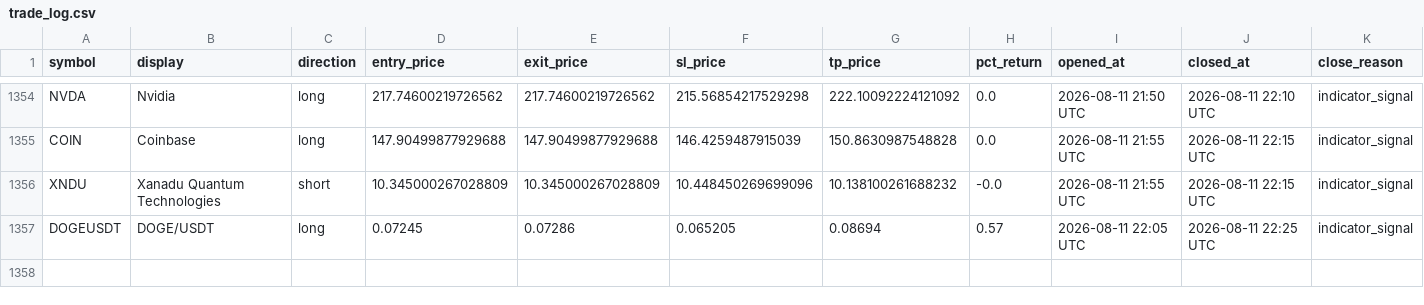
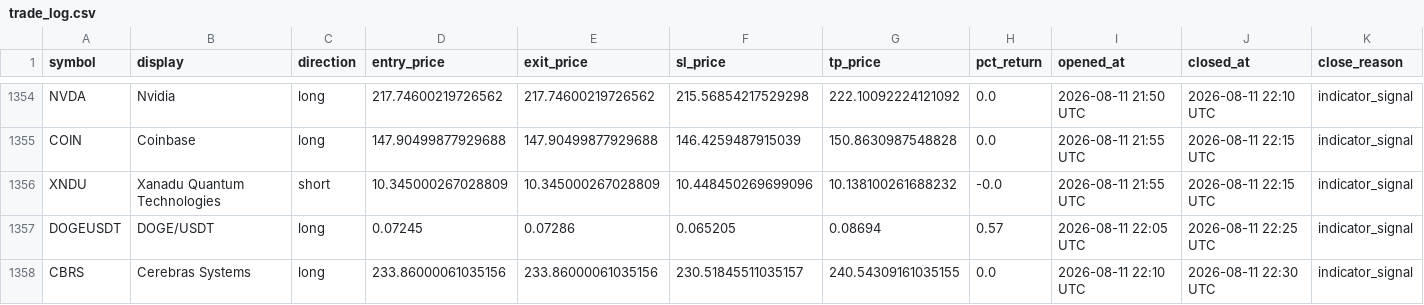
Before and after one commit to mapenzi81/sr-notify-dashboard, a CSV file: data/trade_log.csv, drawn as a sheet; only a part is shown, gaps mark what is left out.

Commit message:
Update dashboard data

```diff
--- a/data/trade_log.csv
+++ b/data/trade_log.csv
@@ -1357 +1357,2 @@ XNDU,Xanadu Quantum Technologies,short,10.345000267028809,10.345000267028809,10.
 DOGEUSDT,DOGE/USDT,long,0.07245,0.07286,0.065205,0.08694,0.57,2026-08-11 22:05 UTC,2026-08-11 22:25 UTC,indicator_signal
+CBRS,Cerebras Systems,long,233.86000061035156,233.86000061035156,230.51845511035157,240.54309161035155,0.0,2026-08-11 22:10 UTC,2026-08-11 22:30 UTC,indicator_signal
```
Also changed, not shown: 2 other files.
